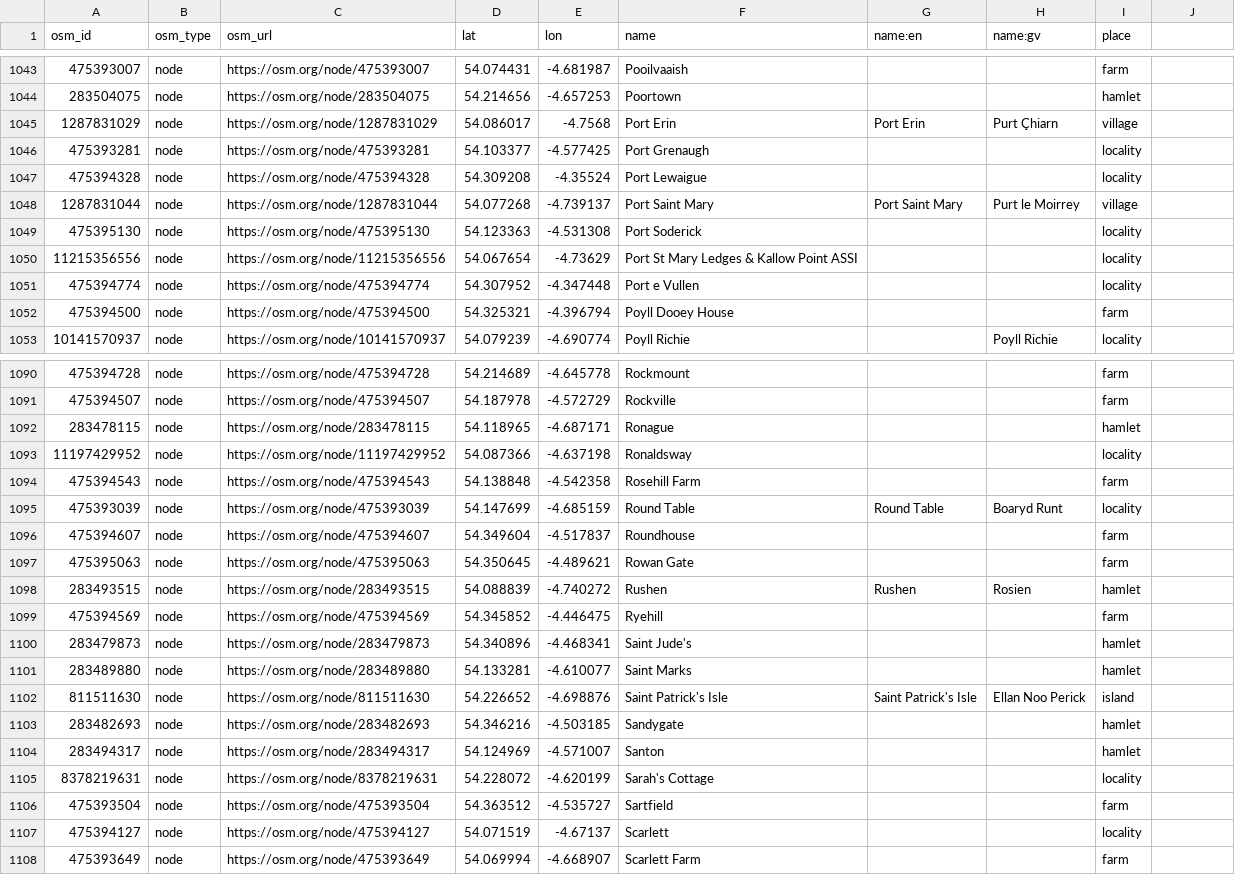
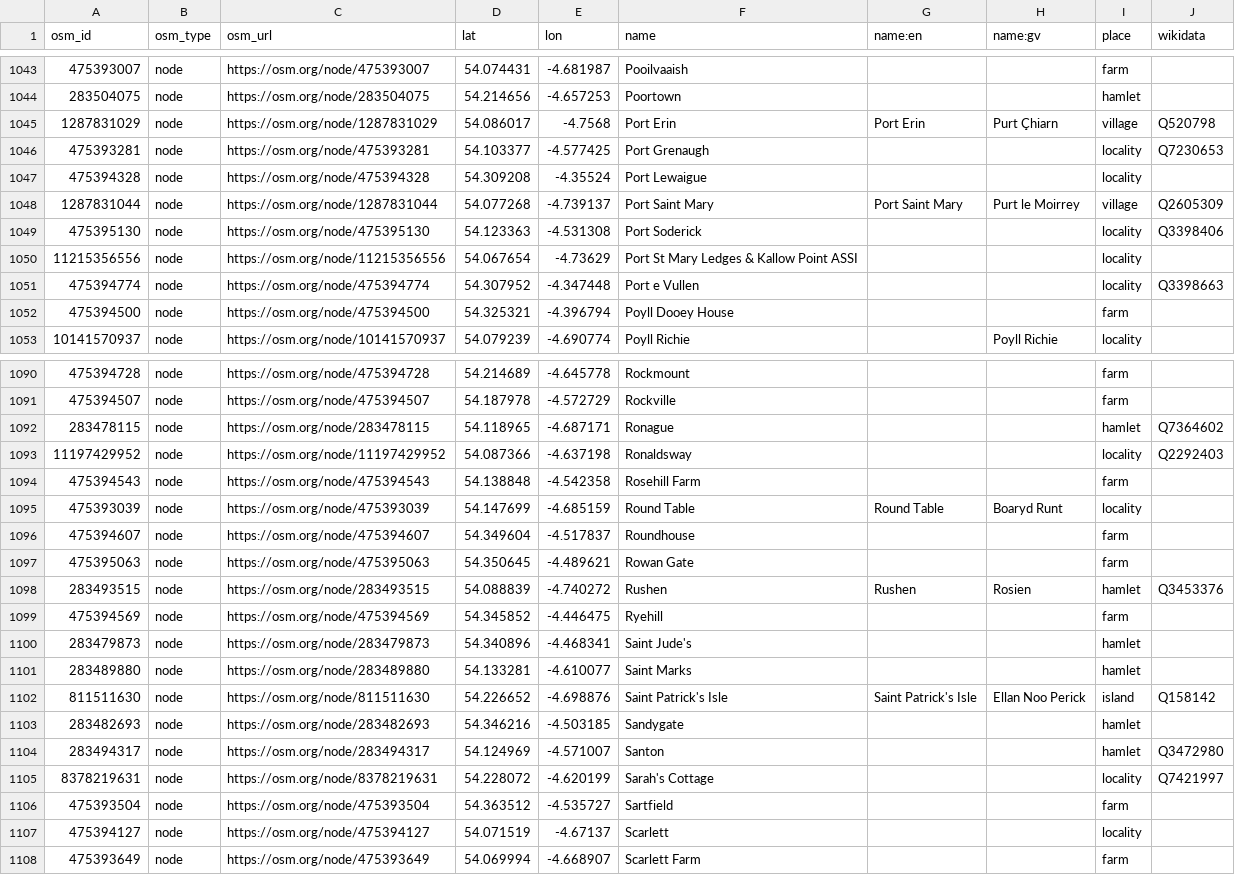
Before and after one commit to dankarran/isleofman-opendata, a CSV file: data/openstreetmap/outputs/named-places/named-places.csv, drawn as a sheet; only a part is shown, gaps mark what is left out; the diff covers the shown part only.

```diff
--- a/data/openstreetmap/outputs/named-places/named-places.csv
+++ b/data/openstreetmap/outputs/named-places/named-places.csv
@@ -1 +1 @@
-"osm_id","osm_type","osm_url","lat","lon","name","name:en","name:gv","place"
+"osm_id","osm_type","osm_url","lat","lon","name","name:en","name:gv","place","wikidata"
@@ -1045,2 +1045,2 @@
-"1287831029","node","https://osm.org/node/1287831029","54.086017","-4.7568","Port Erin","Port Erin","Purt Çhiarn","village"
-"475393281","node","https://osm.org/node/475393281","54.103377","-4.577425","Port Grenaugh","","","locality"
+"1287831029","node","https://osm.org/node/1287831029","54.086017","-4.7568","Port Erin","Port Erin","Purt Çhiarn","village","Q520798"
+"475393281","node","https://osm.org/node/475393281","54.103377","-4.577425","Port Grenaugh","","","locality","Q7230653"
@@ -1048,2 +1048,2 @@
-"1287831044","node","https://osm.org/node/1287831044","54.077268","-4.739137","Port Saint Mary","Port Saint Mary","Purt le Moirrey","village"
-"475395130","node","https://osm.org/node/475395130","54.123363","-4.531308","Port Soderick","","","locality"
+"1287831044","node","https://osm.org/node/1287831044","54.077268","-4.739137","Port Saint Mary","Port Saint Mary","Purt le Moirrey","village","Q2605309"
+"475395130","node","https://osm.org/node/475395130","54.123363","-4.531308","Port Soderick","","","locality","Q3398406"
@@ -1051 +1051 @@
-"475394774","node","https://osm.org/node/475394774","54.307952","-4.347448","Port e Vullen","","","locality"
+"475394774","node","https://osm.org/node/475394774","54.307952","-4.347448","Port e Vullen","","","locality","Q3398663"
@@ -1092,2 +1092,2 @@
-"283478115","node","https://osm.org/node/283478115","54.118965","-4.687171","Ronague","","","hamlet"
-"11197429952","node","https://osm.org/node/11197429952","54.087366","-4.637198","Ronaldsway","","","locality"
+"283478115","node","https://osm.org/node/283478115","54.118965","-4.687171","Ronague","","","hamlet","Q7364602"
+"11197429952","node","https://osm.org/node/11197429952","54.087366","-4.637198","Ronaldsway","","","locality","Q2292403"
@@ -1098 +1098 @@
-"283493515","node","https://osm.org/node/283493515","54.088839","-4.740272","Rushen","Rushen","Rosien","hamlet"
+"283493515","node","https://osm.org/node/283493515","54.088839","-4.740272","Rushen","Rushen","Rosien","hamlet","Q3453376"
@@ -1102 +1102 @@
-"811511630","node","https://osm.org/node/811511630","54.226652","-4.698876","Saint Patrick's Isle","Saint Patrick's Isle","Ellan Noo Perick","island"
+"811511630","node","https://osm.org/node/811511630","54.226652","-4.698876","Saint Patrick's Isle","Saint Patrick's Isle","Ellan Noo Perick","island","Q158142"
@@ -1104,2 +1104,2 @@
-"283494317","node","https://osm.org/node/283494317","54.124969","-4.571007","Santon","","","hamlet"
-"8378219631","node","https://osm.org/node/8378219631","54.228072","-4.620199","Sarah's Cottage","","","locality"
+"283494317","node","https://osm.org/node/283494317","54.124969","-4.571007","Santon","","","hamlet","Q3472980"
+"8378219631","node","https://osm.org/node/8378219631","54.228072","-4.620199","Sarah's Cottage","","","locality","Q7421997"
```
Also changed, not shown: 59 edited cells elsewhere in this file, data/openstreetmap/outputs/archaeological-sites/archaeological-sites.csv, data/openstreetmap/outputs/registered-buildings/registered-buildings.csv, 5 other files.
